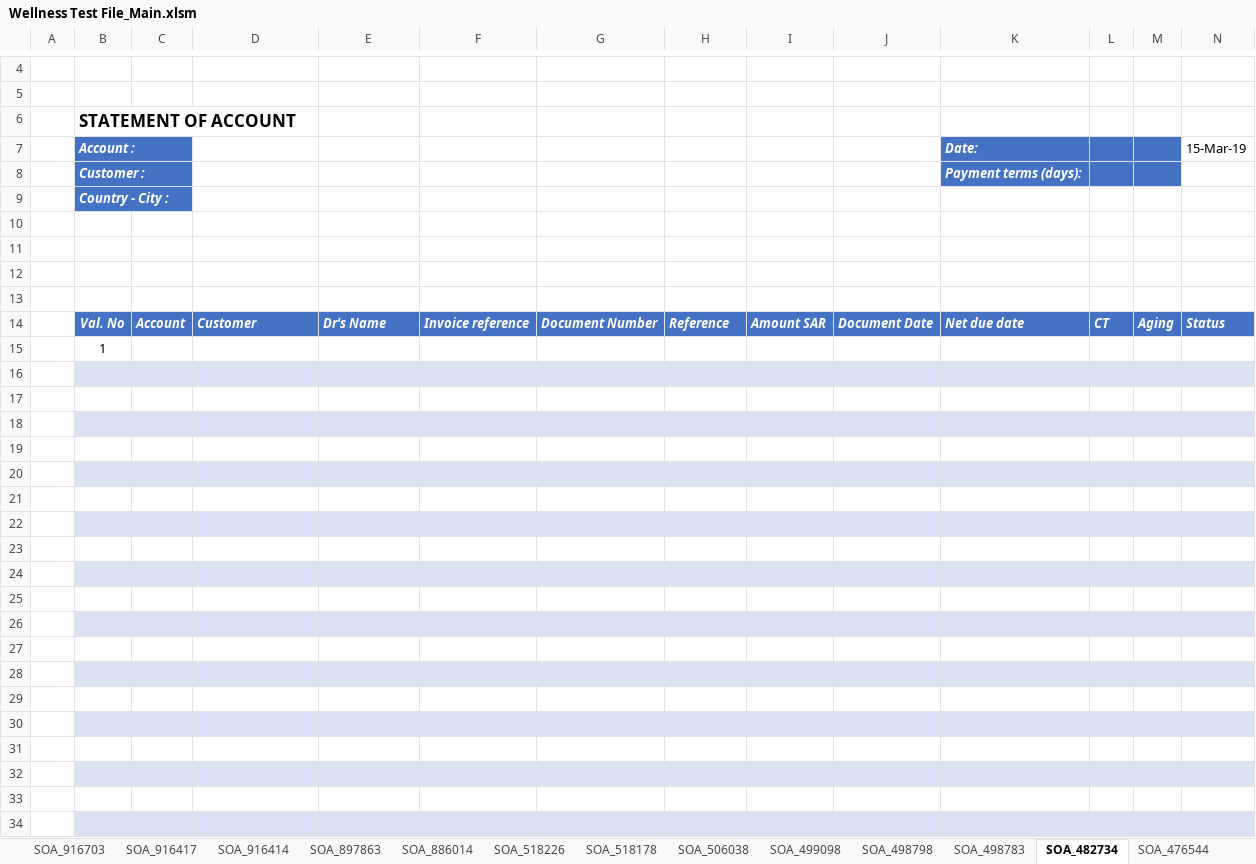
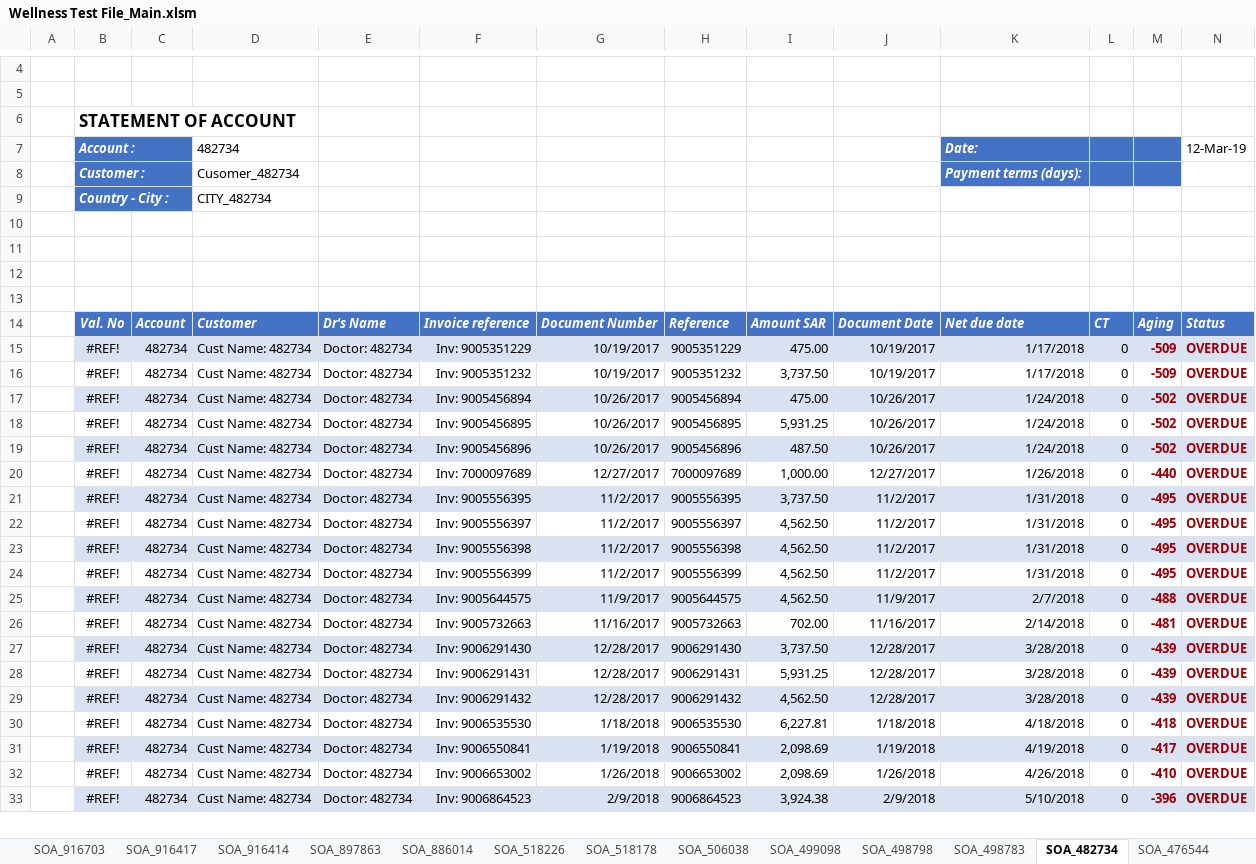
Before and after one commit to syedmeesamali/VBA_Programming, an Excel workbook: Project_SOA/Wellness Test File_Main.xlsm, sheet SOA_482734, drawn as a sheet; only a part is shown, gaps mark what is left out; values as stored, in another font and other column widths than the file's, no borders; charts and pictures and conditional formats and table styles not drawn; removed rows and columns are numbered as before the commit, all else as after; the diff covers the shown part only; the diff names each change by its address in the sheet, - before the commit and + after, or states it on an @@ line.

```diff
--- a/Project_SOA/Wellness Test File_Main.xlsm (sheet SOA_482734)
+++ b/Project_SOA/Wellness Test File_Main.xlsm (sheet SOA_482734)
-D7: (empty)
+D7: 482734
-N7: 15-Mar-19
+N7: 12-Mar-19
-D8: (empty)
+D8: Cusomer_482734
-D9: (empty)
+D9: CITY_482734
-row 15:  | 1
-row 15: (empty)
+row 15:  | #REF! | 482734 | Cust Name: 482734 | Doctor: 482734 | Inv: 9005351229 | 10/19/2017 | 9005351229 | 475.00 | 10/19/2017 | 1/17/2018 | 0 | -509 | OVERDUE
-row 16: (empty)
+row 16:  | #REF! | 482734 | Cust Name: 482734 | Doctor: 482734 | Inv: 9005351232 | 10/19/2017 | 9005351232 | 3,737.50 | 10/19/2017 | 1/17/2018 | 0 | -509 | OVERDUE
-row 17: (empty)
+row 17:  | #REF! | 482734 | Cust Name: 482734 | Doctor: 482734 | Inv: 9005456894 | 10/26/2017 | 9005456894 | 475.00 | 10/26/2017 | 1/24/2018 | 0 | -502 | OVERDUE
-row 18: (empty)
+row 18:  | #REF! | 482734 | Cust Name: 482734 | Doctor: 482734 | Inv: 9005456895 | 10/26/2017 | 9005456895 | 5,931.25 | 10/26/2017 | 1/24/2018 | 0 | -502 | OVERDUE
-row 19: (empty)
+row 19:  | #REF! | 482734 | Cust Name: 482734 | Doctor: 482734 | Inv: 9005456896 | 10/26/2017 | 9005456896 | 487.50 | 10/26/2017 | 1/24/2018 | 0 | -502 | OVERDUE
-row 20: (empty)
+row 20:  | #REF! | 482734 | Cust Name: 482734 | Doctor: 482734 | Inv: 7000097689 | 12/27/2017 | 7000097689 | 1,000.00 | 12/27/2017 | 1/26/2018 | 0 | -440 | OVERDUE
-row 21: (empty)
+row 21:  | #REF! | 482734 | Cust Name: 482734 | Doctor: 482734 | Inv: 9005556395 | 11/2/2017 | 9005556395 | 3,737.50 | 11/2/2017 | 1/31/2018 | 0 | -495 | OVERDUE
-row 22: (empty)
+row 22:  | #REF! | 482734 | Cust Name: 482734 | Doctor: 482734 | Inv: 9005556397 | 11/2/2017 | 9005556397 | 4,562.50 | 11/2/2017 | 1/31/2018 | 0 | -495 | OVERDUE
-row 23: (empty)
+row 23:  | #REF! | 482734 | Cust Name: 482734 | Doctor: 482734 | Inv: 9005556398 | 11/2/2017 | 9005556398 | 4,562.50 | 11/2/2017 | 1/31/2018 | 0 | -495 | OVERDUE
-row 24: (empty)
+row 24:  | #REF! | 482734 | Cust Name: 482734 | Doctor: 482734 | Inv: 9005556399 | 11/2/2017 | 9005556399 | 4,562.50 | 11/2/2017 | 1/31/2018 | 0 | -495 | OVERDUE
-row 25: (empty)
+row 25:  | #REF! | 482734 | Cust Name: 482734 | Doctor: 482734 | Inv: 9005644575 | 11/9/2017 | 9005644575 | 4,562.50 | 11/9/2017 | 2/7/2018 | 0 | -488 | OVERDUE
-row 26: (empty)
+row 26:  | #REF! | 482734 | Cust Name: 482734 | Doctor: 482734 | Inv: 9005732663 | 11/16/2017 | 9005732663 | 702.00 | 11/16/2017 | 2/14/2018 | 0 | -481 | OVERDUE
-row 27: (empty)
+row 27:  | #REF! | 482734 | Cust Name: 482734 | Doctor: 482734 | Inv: 9006291430 | 12/28/2017 | 9006291430 | 3,737.50 | 12/28/2017 | 3/28/2018 | 0 | -439 | OVERDUE
-row 28: (empty)
+row 28:  | #REF! | 482734 | Cust Name: 482734 | Doctor: 482734 | Inv: 9006291431 | 12/28/2017 | 9006291431 | 5,931.25 | 12/28/2017 | 3/28/2018 | 0 | -439 | OVERDUE
-row 29: (empty)
+row 29:  | #REF! | 482734 | Cust Name: 482734 | Doctor: 482734 | Inv: 9006291432 | 12/28/2017 | 9006291432 | 4,562.50 | 12/28/2017 | 3/28/2018 | 0 | -439 | OVERDUE
-row 30: (empty)
+row 30:  | #REF! | 482734 | Cust Name: 482734 | Doctor: 482734 | Inv: 9006535530 | 1/18/2018 | 9006535530 | 6,227.81 | 1/18/2018 | 4/18/2018 | 0 | -418 | OVERDUE
-row 31: (empty)
+row 31:  | #REF! | 482734 | Cust Name: 482734 | Doctor: 482734 | Inv: 9006550841 | 1/19/2018 | 9006550841 | 2,098.69 | 1/19/2018 | 4/19/2018 | 0 | -417 | OVERDUE
-row 32: (empty)
+row 32:  | #REF! | 482734 | Cust Name: 482734 | Doctor: 482734 | Inv: 9006653002 | 1/26/2018 | 9006653002 | 2,098.69 | 1/26/2018 | 4/26/2018 | 0 | -410 | OVERDUE
-row 33: (empty)
+row 33:  | #REF! | 482734 | Cust Name: 482734 | Doctor: 482734 | Inv: 9006864523 | 2/9/2018 | 9006864523 | 3,924.38 | 2/9/2018 | 5/10/2018 | 0 | -396 | OVERDUE
```
Also changed, not shown: 74 removed rows, 74 edited cells and cell formats elsewhere in this sheet, sheet SOA_401828, sheet SOA_972380, sheet SOA_967924, sheet SOA_921178, sheet SOA_450082, sheet SOA_897863, 45 more sheets, formulas that keep their value.
